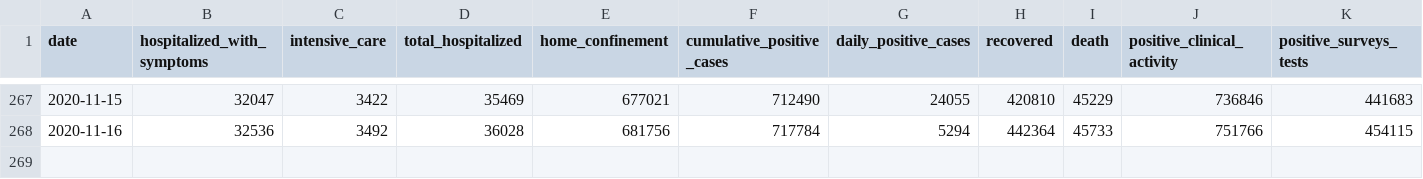
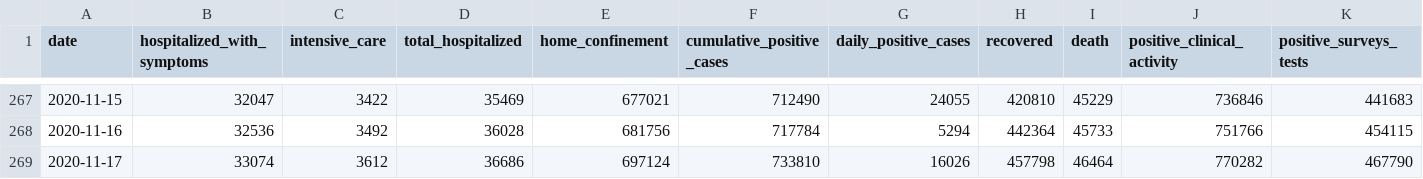
Before and after one commit to RamiKrispin/covid19Italy, a CSV file: csv/italy_total.csv, drawn as a sheet; only a part is shown, gaps mark what is left out; rows hold the shown columns only; the diff names each change by its address in the sheet, - before the commit and + after, or states it on an @@ line.

Commit message:
Update italy total data

```diff
--- a/csv/italy_total.csv
+++ b/csv/italy_total.csv
+row 269: 2020-11-17 | 33074 | 3612 | 36686 | 697124 | 733810 | 16026 | 457798 | 46464 | 770282 | 467790
```
Also changed, not shown: 1 other file.
